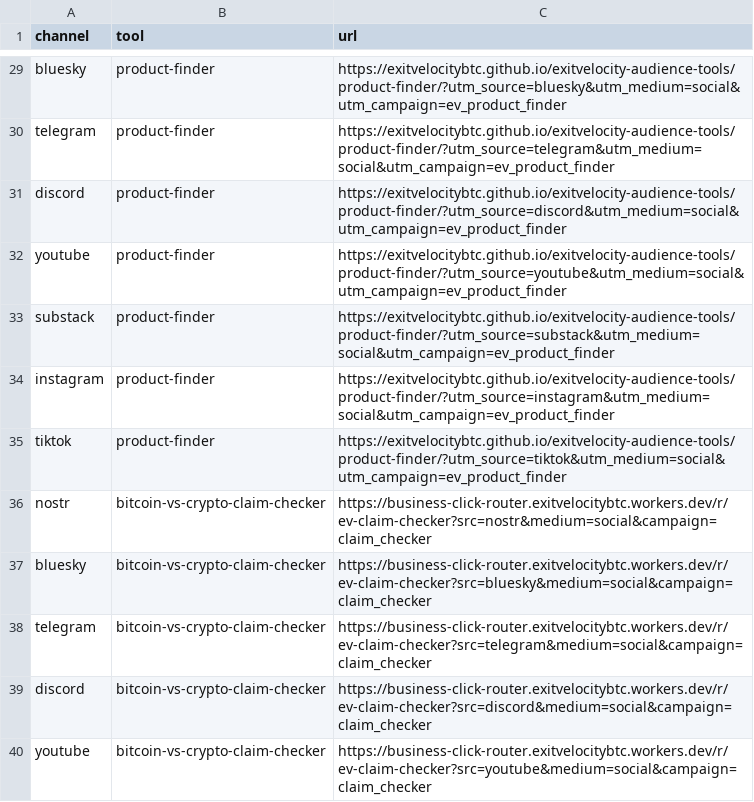
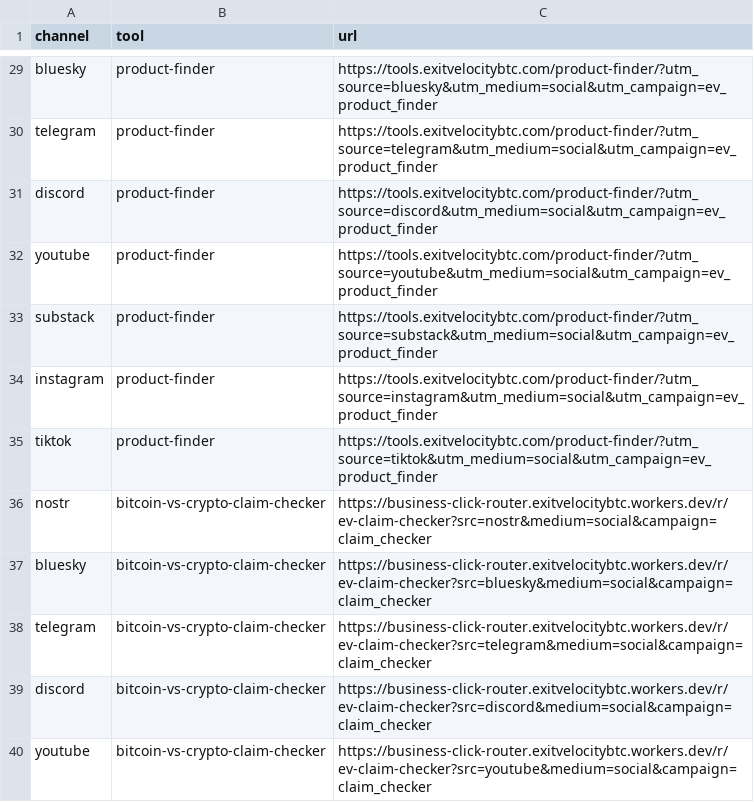
Before and after one commit to exitvelocitybtc/exitvelocity-audience-tools, a CSV file: UTM_LINKS.csv, drawn as a sheet; only a part is shown, gaps mark what is left out; the diff covers the shown part only; the diff names each change by its address in the sheet, - before the commit and + after, or states it on an @@ line.

Commit message:
Canonicalize EV tools domain

```diff
--- a/UTM_LINKS.csv
+++ b/UTM_LINKS.csv
-C29 (url): https://exitvelocitybtc.github.io/exitvelocity-audience-tools/product-finder/?utm_source=bluesky&utm_medium=social&utm_campaign=ev_product_finder
+C29 (url): https://tools.exitvelocitybtc.com/product-finder/?utm_source=bluesky&utm_medium=social&utm_campaign=ev_product_finder
-C30 (url): https://exitvelocitybtc.github.io/exitvelocity-audience-tools/product-finder/?utm_source=telegram&utm_medium=social&utm_campaign=ev_product_finder
+C30 (url): https://tools.exitvelocitybtc.com/product-finder/?utm_source=telegram&utm_medium=social&utm_campaign=ev_product_finder
-C31 (url): https://exitvelocitybtc.github.io/exitvelocity-audience-tools/product-finder/?utm_source=discord&utm_medium=social&utm_campaign=ev_product_finder
+C31 (url): https://tools.exitvelocitybtc.com/product-finder/?utm_source=discord&utm_medium=social&utm_campaign=ev_product_finder
-C32 (url): https://exitvelocitybtc.github.io/exitvelocity-audience-tools/product-finder/?utm_source=youtube&utm_medium=social&utm_campaign=ev_product_finder
+C32 (url): https://tools.exitvelocitybtc.com/product-finder/?utm_source=youtube&utm_medium=social&utm_campaign=ev_product_finder
-C33 (url): https://exitvelocitybtc.github.io/exitvelocity-audience-tools/product-finder/?utm_source=substack&utm_medium=social&utm_campaign=ev_product_finder
+C33 (url): https://tools.exitvelocitybtc.com/product-finder/?utm_source=substack&utm_medium=social&utm_campaign=ev_product_finder
-C34 (url): https://exitvelocitybtc.github.io/exitvelocity-audience-tools/product-finder/?utm_source=instagram&utm_medium=social&utm_campaign=ev_product_finder
+C34 (url): https://tools.exitvelocitybtc.com/product-finder/?utm_source=instagram&utm_medium=social&utm_campaign=ev_product_finder
-C35 (url): https://exitvelocitybtc.github.io/exitvelocity-audience-tools/product-finder/?utm_source=tiktok&utm_medium=social&utm_campaign=ev_product_finder
+C35 (url): https://tools.exitvelocitybtc.com/product-finder/?utm_source=tiktok&utm_medium=social&utm_campaign=ev_product_finder
```
Also changed, not shown: 27 edited cells elsewhere in this file, 17 other files.
